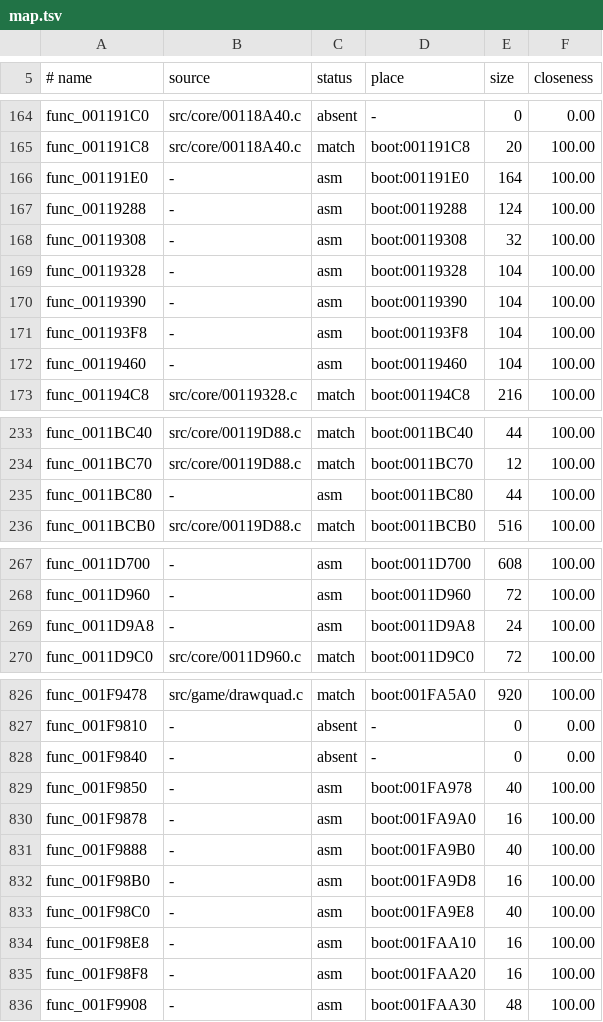
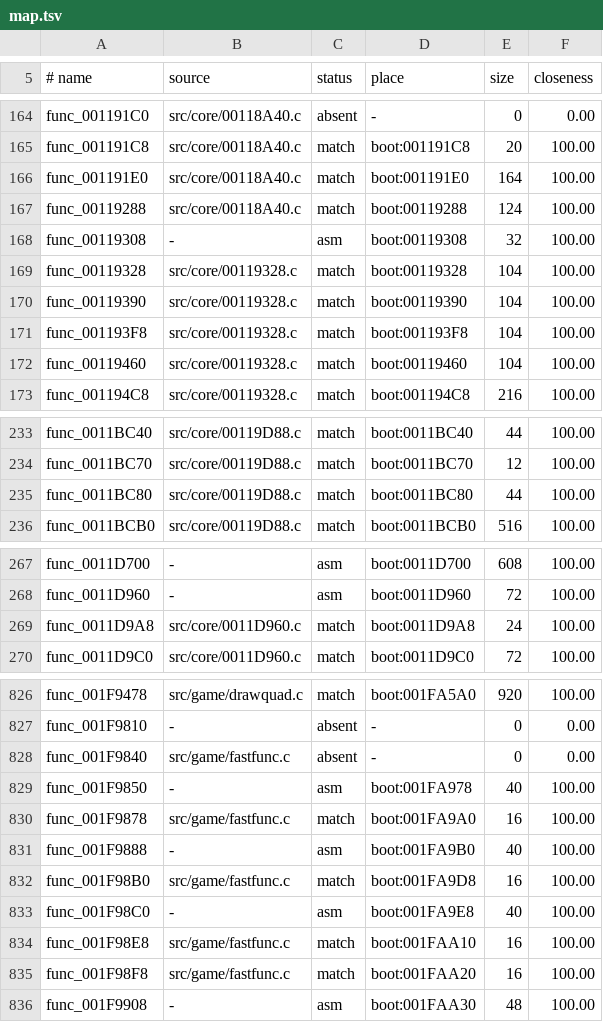
Before and after one commit to OpenRAC/rac1-decomp, a TSV file: config/versions/jp/map.tsv, drawn as a sheet; only a part is shown, gaps mark what is left out; the diff covers the shown part only.

```diff
--- a/config/versions/jp/map.tsv
+++ b/config/versions/jp/map.tsv
@@ -165,9 +165,9 @@ func_001191C0	src/core/00118A40.c	absent	-	0	0.00
 func_001191C8	src/core/00118A40.c	match	boot:001191C8	20	100.00
-func_001191E0	-	asm	boot:001191E0	164	100.00
-func_00119288	-	asm	boot:00119288	124	100.00
+func_001191E0	src/core/00118A40.c	match	boot:001191E0	164	100.00
+func_00119288	src/core/00118A40.c	match	boot:00119288	124	100.00
 func_00119308	-	asm	boot:00119308	32	100.00
-func_00119328	-	asm	boot:00119328	104	100.00
-func_00119390	-	asm	boot:00119390	104	100.00
-func_001193F8	-	asm	boot:001193F8	104	100.00
-func_00119460	-	asm	boot:00119460	104	100.00
+func_00119328	src/core/00119328.c	match	boot:00119328	104	100.00
+func_00119390	src/core/00119328.c	match	boot:00119390	104	100.00
+func_001193F8	src/core/00119328.c	match	boot:001193F8	104	100.00
+func_00119460	src/core/00119328.c	match	boot:00119460	104	100.00
 func_001194C8	src/core/00119328.c	match	boot:001194C8	216	100.00
@@ -234,3 +234,3 @@ func_0011BC40	src/core/00119D88.c	match	boot:0011BC40	44	100.00
 func_0011BC70	src/core/00119D88.c	match	boot:0011BC70	12	100.00
-func_0011BC80	-	asm	boot:0011BC80	44	100.00
+func_0011BC80	src/core/00119D88.c	match	boot:0011BC80	44	100.00
 func_0011BCB0	src/core/00119D88.c	match	boot:0011BCB0	516	100.00
@@ -268,3 +268,3 @@ func_0011D700	-	asm	boot:0011D700	608	100.00
 func_0011D960	-	asm	boot:0011D960	72	100.00
-func_0011D9A8	-	asm	boot:0011D9A8	24	100.00
+func_0011D9A8	src/core/0011D960.c	match	boot:0011D9A8	24	100.00
 func_0011D9C0	src/core/0011D960.c	match	boot:0011D9C0	72	100.00
@@ -827,10 +827,10 @@ func_001F9478	src/game/drawquad.c	match	boot:001FA5A0	920	100.00
 func_001F9810	-	absent	-	0	0.00
-func_001F9840	-	absent	-	0	0.00
+func_001F9840	src/game/fastfunc.c	absent	-	0	0.00
 func_001F9850	-	asm	boot:001FA978	40	100.00
-func_001F9878	-	asm	boot:001FA9A0	16	100.00
+func_001F9878	src/game/fastfunc.c	match	boot:001FA9A0	16	100.00
 func_001F9888	-	asm	boot:001FA9B0	40	100.00
-func_001F98B0	-	asm	boot:001FA9D8	16	100.00
+func_001F98B0	src/game/fastfunc.c	match	boot:001FA9D8	16	100.00
 func_001F98C0	-	asm	boot:001FA9E8	40	100.00
-func_001F98E8	-	asm	boot:001FAA10	16	100.00
-func_001F98F8	-	asm	boot:001FAA20	16	100.00
+func_001F98E8	src/game/fastfunc.c	match	boot:001FAA10	16	100.00
+func_001F98F8	src/game/fastfunc.c	match	boot:001FAA20	16	100.00
 func_001F9908	-	asm	boot:001FAA30	48	100.00
```
Also changed, not shown: 6 edited cells elsewhere in this file, config/versions/pal_v1/map.tsv, config/versions/us/map.tsv, 9 other files.
